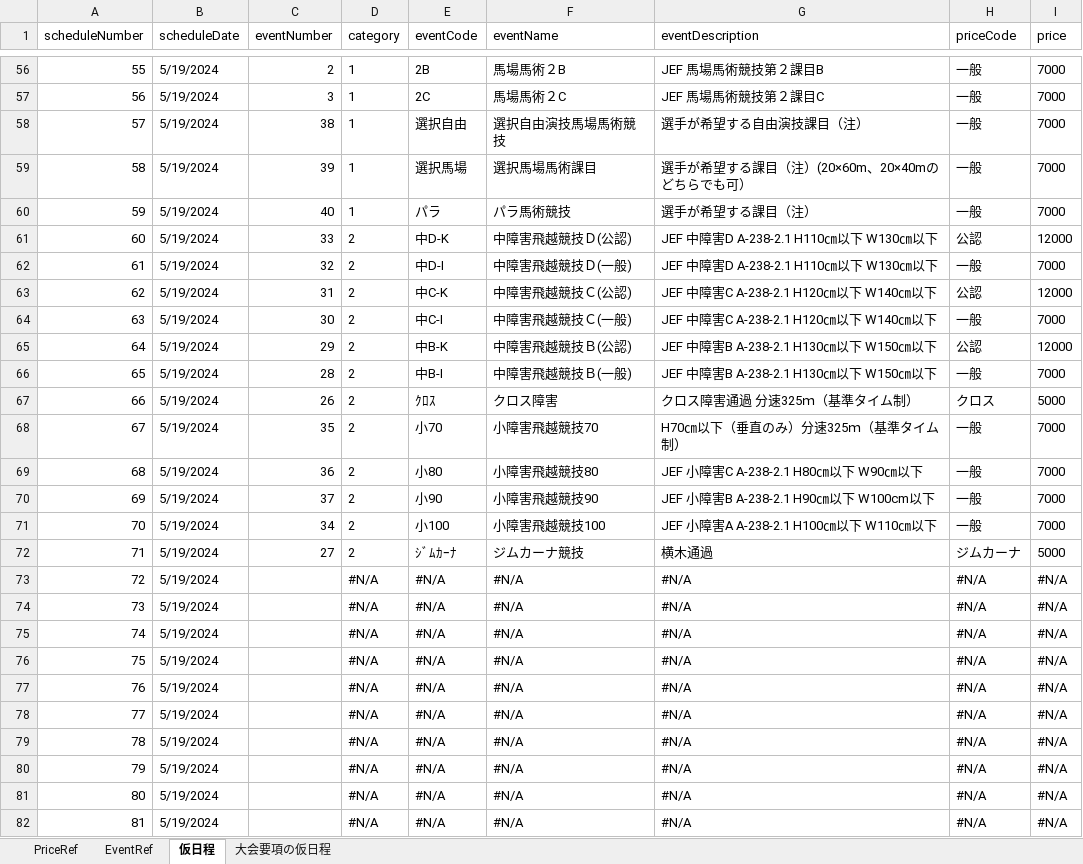
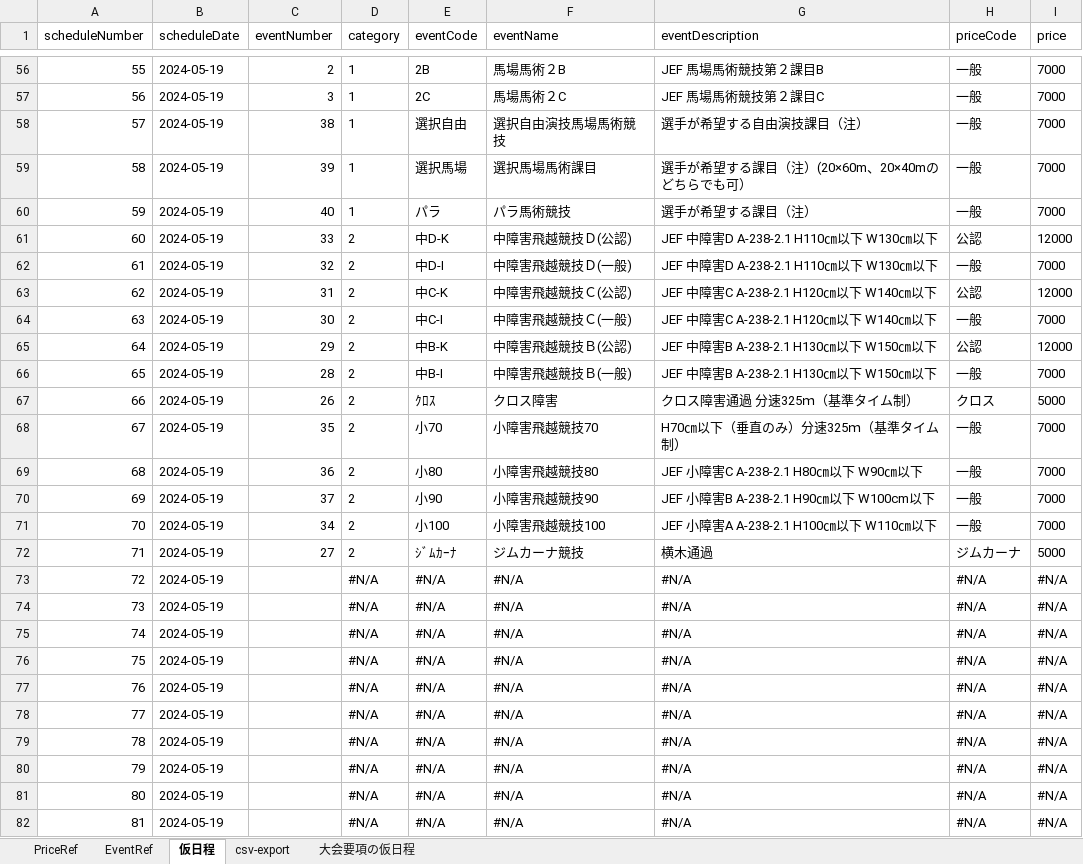
Before and after one commit to dis-lekker-by-die-see/240521-test-form, an Excel workbook: Steps/01 - 仮日程.xlsx, sheet 仮日程, drawn as a sheet; only a part is shown, gaps mark what is left out; values as stored, in another font and other column widths than the file's, no borders; the diff covers the shown part only; the diff names each change by its address in the sheet, - before the commit and + after, or states it on an @@ line.

```diff
--- a/Steps/01 - 仮日程.xlsx (sheet 仮日程)
+++ b/Steps/01 - 仮日程.xlsx (sheet 仮日程)
+sheet tab: csv-export
-B56:B82 (scheduleDate): 5/19/2024
+B56:B82 (scheduleDate): 2024-05-19
```
Also changed, not shown: 473 edited cells elsewhere in this sheet, sheet 大会要項の仮日程, 1 other file.
